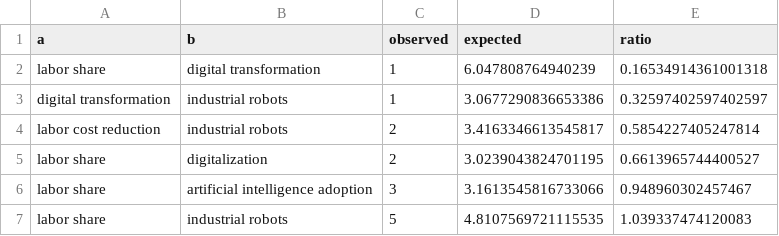
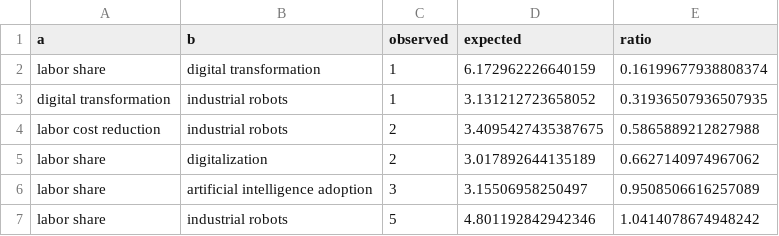
Before and after one commit to IgnacioMendozaRojas/literature-map, a CSV file: data/processed/ai-and-labour-costs/gaps.csv, drawn as a sheet.

```diff
--- a/data/processed/ai-and-labour-costs/gaps.csv
+++ b/data/processed/ai-and-labour-costs/gaps.csv
@@ -1,7 +1,7 @@
 a,b,observed,expected,ratio
-labor share,digital transformation,1,6.047808764940239,0.16534914361001318
-digital transformation,industrial robots,1,3.0677290836653386,0.32597402597402597
-labor cost reduction,industrial robots,2,3.4163346613545817,0.5854227405247814
-labor share,digitalization,2,3.0239043824701195,0.6613965744400527
-labor share,artificial intelligence adoption,3,3.1613545816733066,0.948960302457467
-labor share,industrial robots,5,4.8107569721115535,1.039337474120083
+labor share,digital transformation,1,6.172962226640159,0.16199677938808374
+digital transformation,industrial robots,1,3.131212723658052,0.31936507936507935
+labor cost reduction,industrial robots,2,3.4095427435387675,0.5865889212827988
+labor share,digitalization,2,3.017892644135189,0.6627140974967062
+labor share,artificial intelligence adoption,3,3.15506958250497,0.9508506616257089
+labor share,industrial robots,5,4.801192842942346,1.0414078674948242
```
Also changed, not shown: data/processed/ai-and-labour-costs/foundations.csv, data/processed/ai-and-labour-costs/themes.csv, 36 other files.
